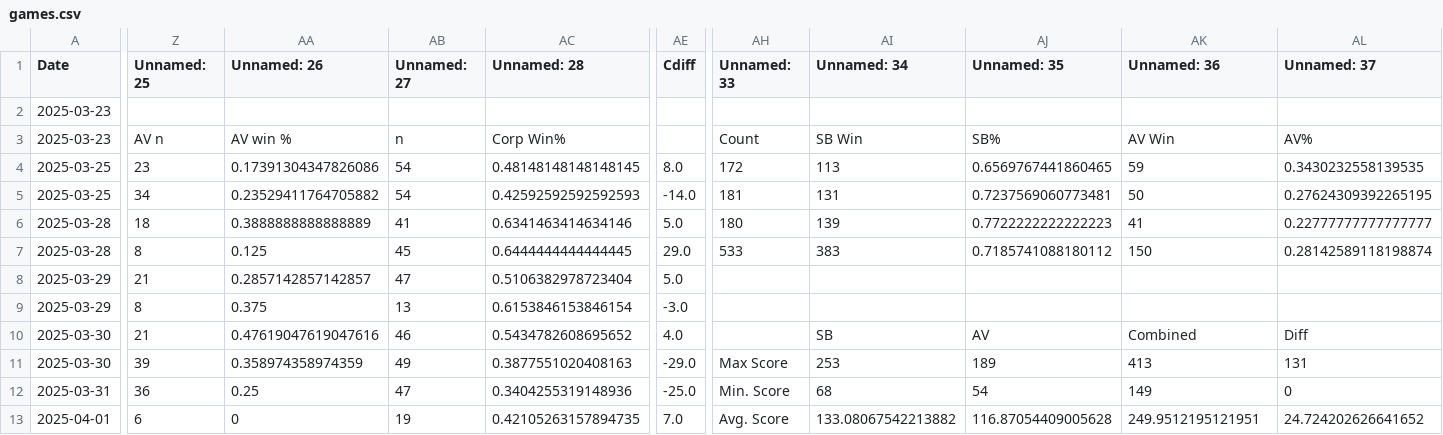
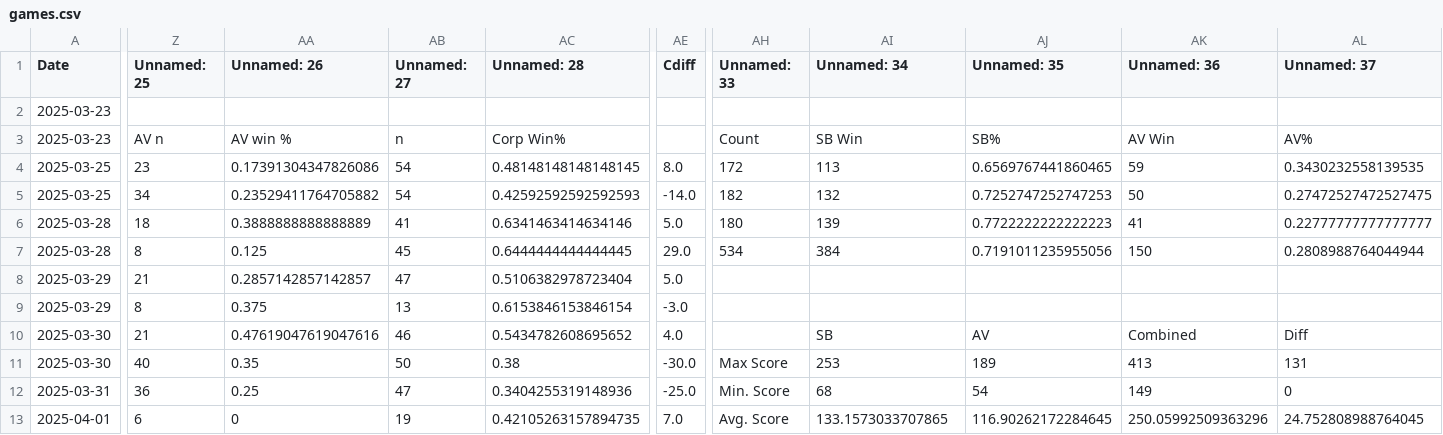
Before and after one commit to sjbergca/terraforming-tracker, a CSV file: games/games.csv, drawn as a sheet; only a part is shown, gaps mark what is left out; the diff covers the shown part only; the diff names each change by its address in the sheet, - before the commit and + after, or states it on an @@ line.

Commit message:
🔄 Auto-update games.csv

```diff
--- a/games/games.csv
+++ b/games/games.csv
-AH5 (Unnamed: 33): 181
+AH5 (Unnamed: 33): 182
-AI5 (Unnamed: 34): 131
+AI5 (Unnamed: 34): 132
-AJ5 (Unnamed: 35): 0.7237569060773481
+AJ5 (Unnamed: 35): 0.7252747252747253
-AL5 (Unnamed: 37): 0.27624309392265195
+AL5 (Unnamed: 37): 0.27472527472527475
-AH7 (Unnamed: 33): 533
+AH7 (Unnamed: 33): 534
-AI7 (Unnamed: 34): 383
+AI7 (Unnamed: 34): 384
-AJ7 (Unnamed: 35): 0.7185741088180112
+AJ7 (Unnamed: 35): 0.7191011235955056
-AL7 (Unnamed: 37): 0.28142589118198874
+AL7 (Unnamed: 37): 0.2808988764044944
-Z11 (Unnamed: 25): 39
+Z11 (Unnamed: 25): 40
-AA11 (Unnamed: 26): 0.358974358974359
+AA11 (Unnamed: 26): 0.35
-AB11 (Unnamed: 27): 49
+AB11 (Unnamed: 27): 50
-AC11 (Unnamed: 28): 0.3877551020408163
+AC11 (Unnamed: 28): 0.38
-AE11 (Cdiff): -29.0
+AE11 (Cdiff): -30.0
-AI13 (Unnamed: 34): 133.08067542213882
+AI13 (Unnamed: 34): 133.1573033707865
-AJ13 (Unnamed: 35): 116.87054409005628
+AJ13 (Unnamed: 35): 116.90262172284645
-AK13 (Unnamed: 36): 249.9512195121951
+AK13 (Unnamed: 36): 250.05992509363296
-AL13 (Unnamed: 37): 24.724202626641652
+AL13 (Unnamed: 37): 24.752808988764045
```
Also changed, not shown: 1 added row and 14 edited cells elsewhere in this file.
